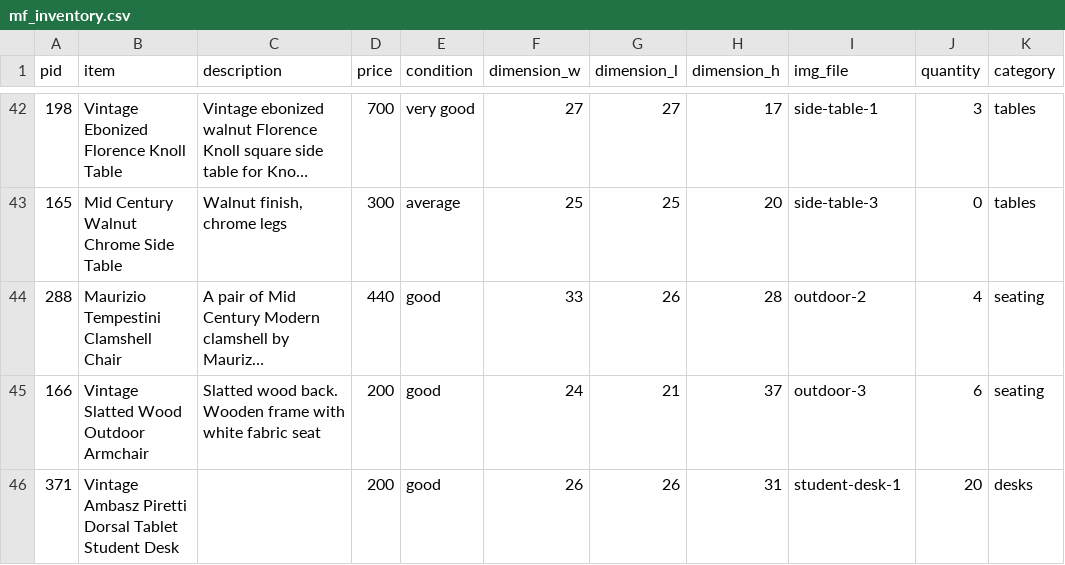
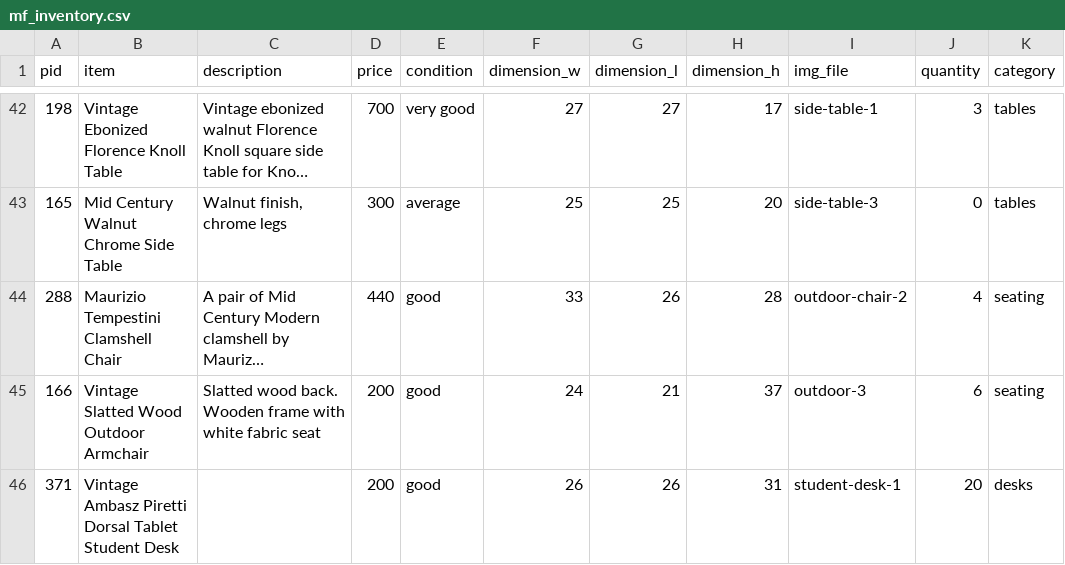
Before and after one commit to sv886/week-3-furniture-lab, a CSV file: mf_inventory.csv, drawn as a sheet; only a part is shown, gaps mark what is left out; long unchanged cells end in …; the diff names each change by its address in the sheet, - before the commit and + after, or states it on an @@ line.

```diff
--- a/mf_inventory.csv
+++ b/mf_inventory.csv
-I44 (img_file): outdoor-2
+I44 (img_file): outdoor-chair-2
```
Also changed, not shown: 6 other files.
